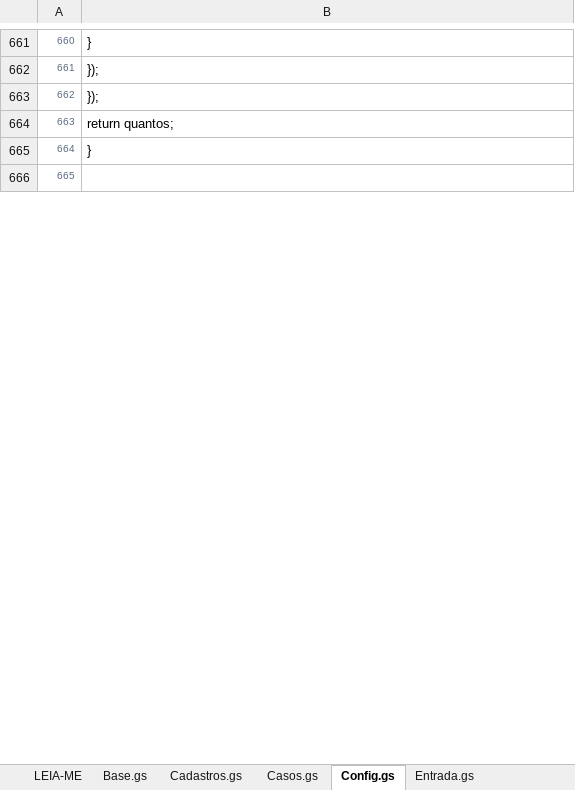
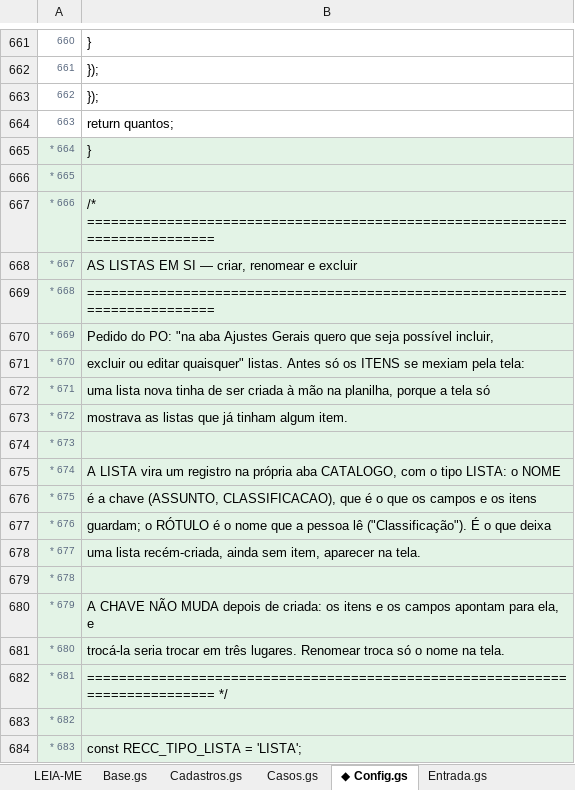
Before and after one commit to IagoPelitero/pgo_prisma_gestao_operacional_google_planilhas, an Excel workbook: Evolucao/pacote/PGO-codigo-completo.xlsx, sheet ◆ Config.gs, drawn as a sheet; only a part is shown, gaps mark what is left out; values as stored, in another font and other column widths than the file's, no borders; the diff covers the shown part only; the diff names each change by its address in the sheet, - before the commit and + after, or states it on an @@ line.

```diff
--- a/Evolucao/pacote/PGO-codigo-completo.xlsx (sheet ◆ Config.gs)
+++ b/Evolucao/pacote/PGO-codigo-completo.xlsx (sheet ◆ Config.gs)
-sheet tab: Config.gs
+sheet tab: ◆ Config.gs
@@ column A renumbered from row 142 down @@
-A665:B666 fill: none
+A665:B666 fill: #E3F3E6
+row 667: * 666 | /* ============================================================================
+row 668: * 667 | AS LISTAS EM SI — criar, renomear e excluir
+row 669: * 668 | ============================================================================
+row 670: * 669 | Pedido do PO: "na aba Ajustes Gerais quero que seja possível incluir,
+row 671: * 670 | excluir ou editar quaisquer" listas. Antes só os ITENS se mexiam pela tela:
+row 672: * 671 | uma lista nova tinha de ser criada à mão na planilha, porque a tela só
+row 673: * 672 | mostrava as listas que já tinham algum item.
+row 674: * 673
+row 675: * 674 | A LISTA vira um registro na própria aba CATALOGO, com o tipo LISTA: o NOME
+row 676: * 675 | é a chave (ASSUNTO, CLASSIFICACAO), que é o que os campos e os itens
+row 677: * 676 | guardam; o RÓTULO é o nome que a pessoa lê ("Classificação"). É o que deixa
+row 678: * 677 | uma lista recém-criada, ainda sem item, aparecer na tela.
+row 679: * 678
+row 680: * 679 | A CHAVE NÃO MUDA depois de criada: os itens e os campos apontam para ela, e
+row 681: * 680 | trocá-la seria trocar em três lugares. Renomear troca só o nome na tela.
+row 682: * 681 | ============================================================================ */
+row 683: * 682
+row 684: * 683 | const RECC_TIPO_LISTA = 'LISTA';
```
Also changed, not shown: 186 added rows, 3 removed rows, 2 moved rows, 5 edited cells and cell formats elsewhere in this sheet, sheet ◆ Configuracoes.html, sheet ◆ Comuns.html, sheet Trabalho.html, sheet ◆ Estilos.html, sheet Indicadores.gs, sheet ◆ conferir-projeto.gs, 1 more sheet, other sheet tabs, Evolucao/pacote/PGO-codigo-ANTES.xlsx, 28 other files.
